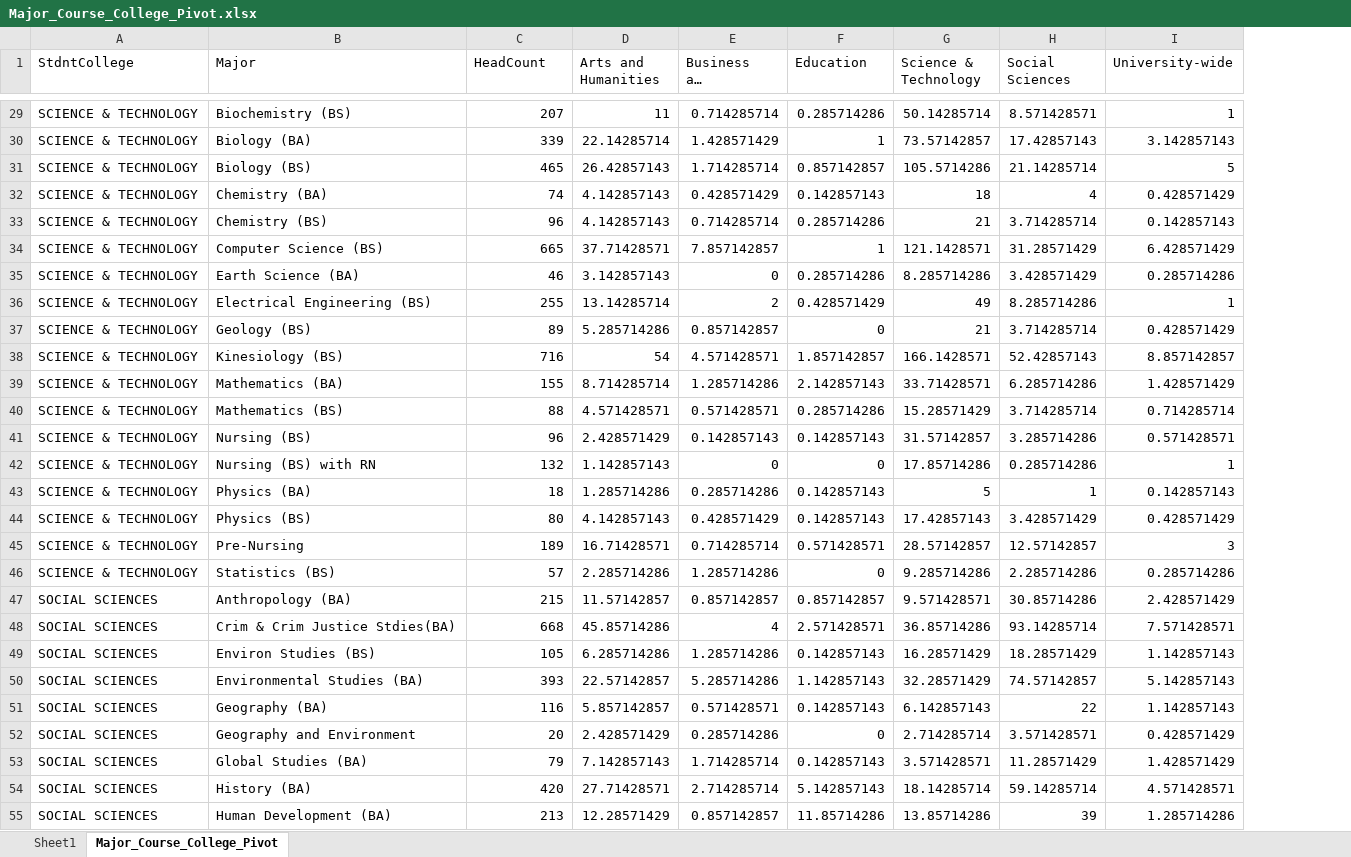
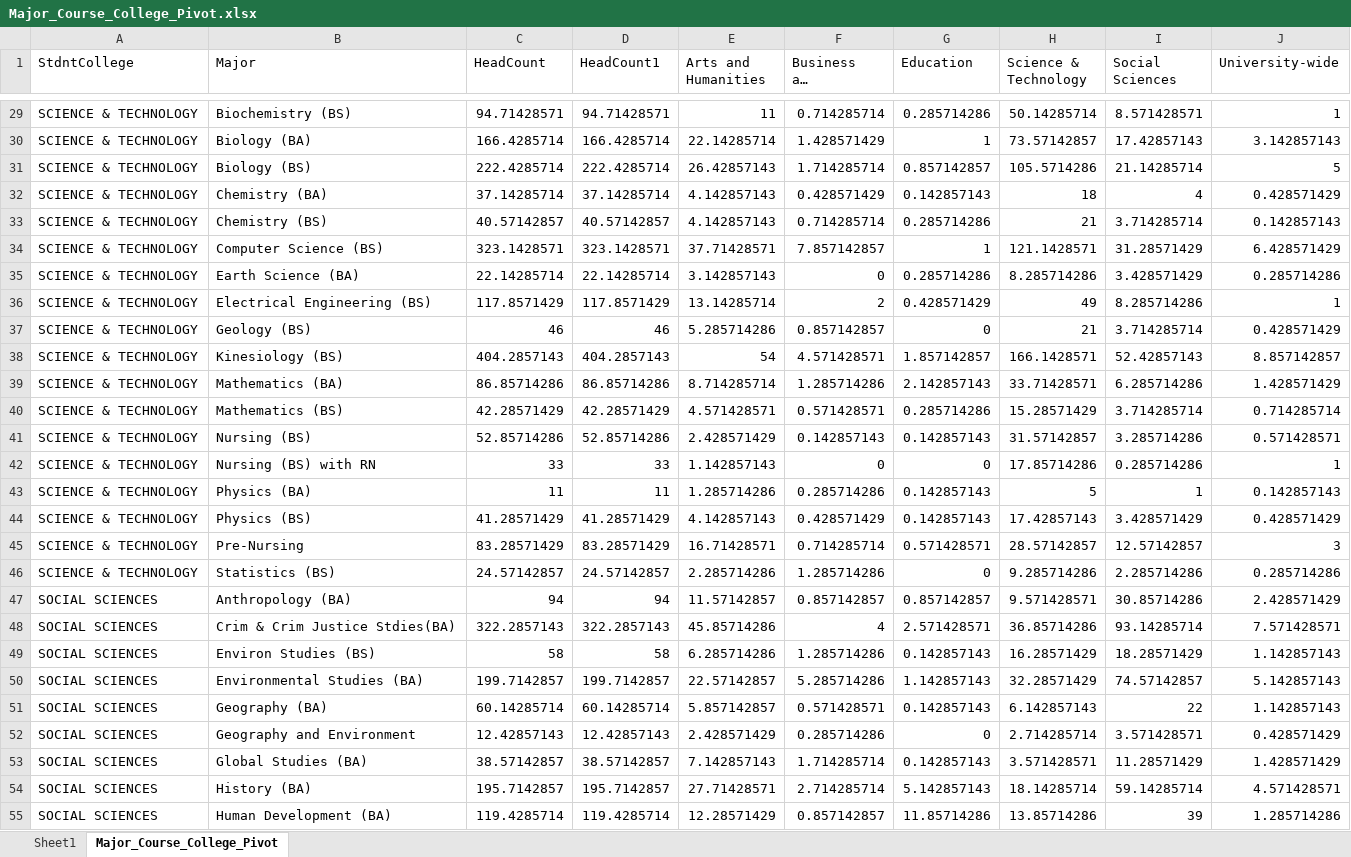
Before and after one commit to hornedfrog88/SonomaStateICLM, an Excel workbook: Major_Course_College_Pivot.xlsx, sheet Major_Course_College_Pivot, drawn as a sheet; only a part is shown, gaps mark what is left out; long unchanged cells end in …; values as stored, in another font and other column widths than the file's, no borders; the diff covers the shown part only; the diff names each change by its address in the sheet, - before the commit and + after, or states it on an @@ line.

```diff
--- a/Major_Course_College_Pivot.xlsx (sheet Major_Course_College_Pivot)
+++ b/Major_Course_College_Pivot.xlsx (sheet Major_Course_College_Pivot)
+column D (HeadCount1), rows 29-55: 94.71428571 | 166.4285714 | 222.4285714 | 37.14285714 | 40.57142857 | 323.1428571 | 22.14285714 | 117.8571429 | 46 | 404.2857143 | 86.85714286 | 42.28571429 | 52.85714286 | 33 | 11 | 41.28571429 | 83.28571429 | 24.57142857 | 94 | 322.2857143 | 58 | 199.7142857 | 60.14285714 | 12.42857143 | 38.57142857 | 195.7142857 | 119.4285714
-C29 (HeadCount): 207
+C29 (HeadCount): 94.71428571
-C30 (HeadCount): 339
+C30 (HeadCount): 166.4285714
-C31 (HeadCount): 465
+C31 (HeadCount): 222.4285714
-C32 (HeadCount): 74
+C32 (HeadCount): 37.14285714
-C33 (HeadCount): 96
+C33 (HeadCount): 40.57142857
-C34 (HeadCount): 665
+C34 (HeadCount): 323.1428571
-C35 (HeadCount): 46
+C35 (HeadCount): 22.14285714
-C36 (HeadCount): 255
+C36 (HeadCount): 117.8571429
-C37 (HeadCount): 89
+C37 (HeadCount): 46
-C38 (HeadCount): 716
+C38 (HeadCount): 404.2857143
-C39 (HeadCount): 155
+C39 (HeadCount): 86.85714286
-C40 (HeadCount): 88
+C40 (HeadCount): 42.28571429
-C41 (HeadCount): 96
+C41 (HeadCount): 52.85714286
-C42 (HeadCount): 132
+C42 (HeadCount): 33
-C43 (HeadCount): 18
+C43 (HeadCount): 11
-C44 (HeadCount): 80
+C44 (HeadCount): 41.28571429
-C45 (HeadCount): 189
+C45 (HeadCount): 83.28571429
-C46 (HeadCount): 57
+C46 (HeadCount): 24.57142857
-C47 (HeadCount): 215
+C47 (HeadCount): 94
-C48 (HeadCount): 668
+C48 (HeadCount): 322.2857143
-C49 (HeadCount): 105
+C49 (HeadCount): 58
-C50 (HeadCount): 393
+C50 (HeadCount): 199.7142857
-C51 (HeadCount): 116
+C51 (HeadCount): 60.14285714
-C52 (HeadCount): 20
+C52 (HeadCount): 12.42857143
-C53 (HeadCount): 79
+C53 (HeadCount): 38.57142857
-C54 (HeadCount): 420
+C54 (HeadCount): 195.7142857
-C55 (HeadCount): 213
+C55 (HeadCount): 119.4285714
```
Also changed, not shown: 33 edited cells elsewhere in this sheet, sheet Sheet1, 2 other files.
